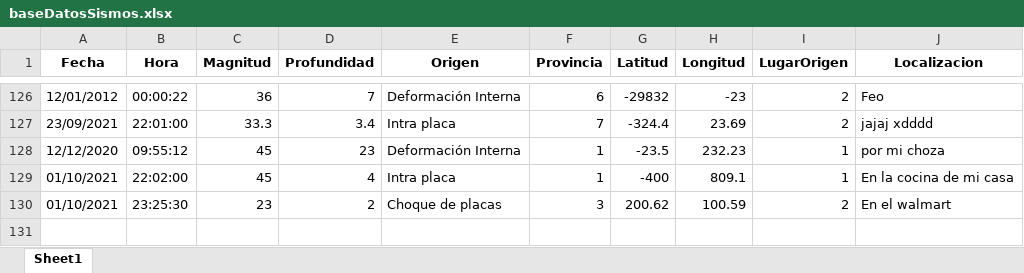
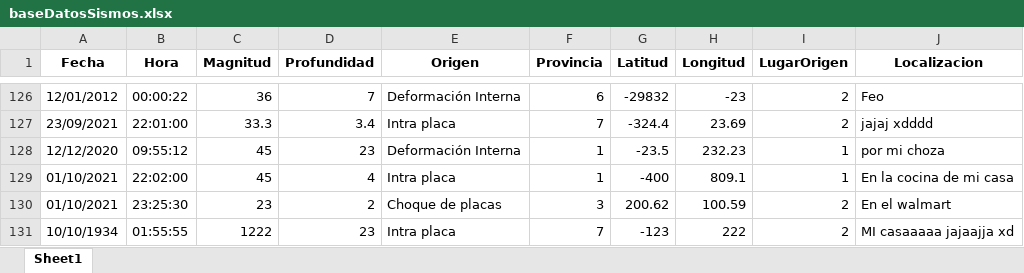
Before and after one commit to Huevaldinho/Tarea1POO, an Excel workbook: Excel/baseDatosSismos.xlsx, sheet Sheet1, drawn as a sheet; only a part is shown, gaps mark what is left out; values as stored, in another font and other column widths than the file's, no borders; the diff names each change by its address in the sheet, - before the commit and + after, or states it on an @@ line.

```diff
--- a/Excel/baseDatosSismos.xlsx (sheet Sheet1)
+++ b/Excel/baseDatosSismos.xlsx (sheet Sheet1)
+row 131: 10/10/1934 | 01:55:55 | 1222 | 23 | Intra placa | 7 | -123 | 222 | 2 | MI casaaaaa jajaajja xd
```
Also changed, not shown: 26 other files.
